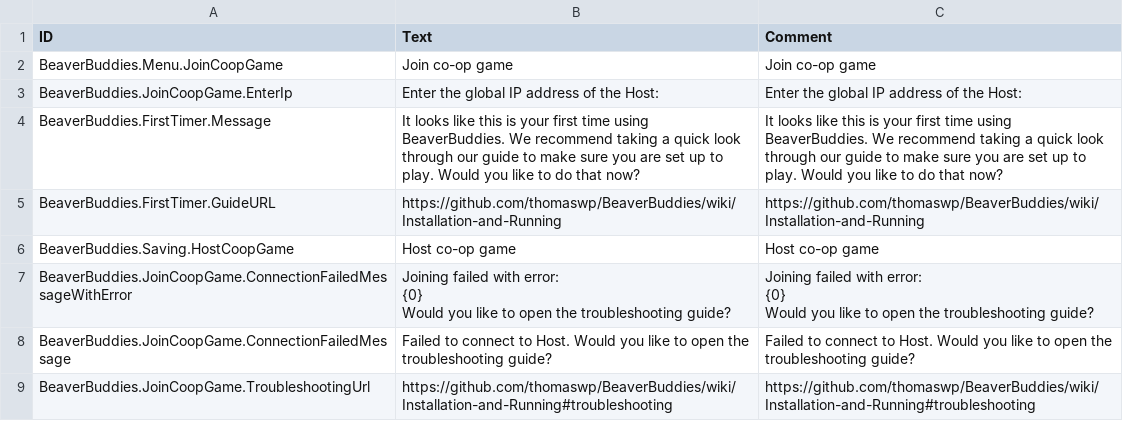
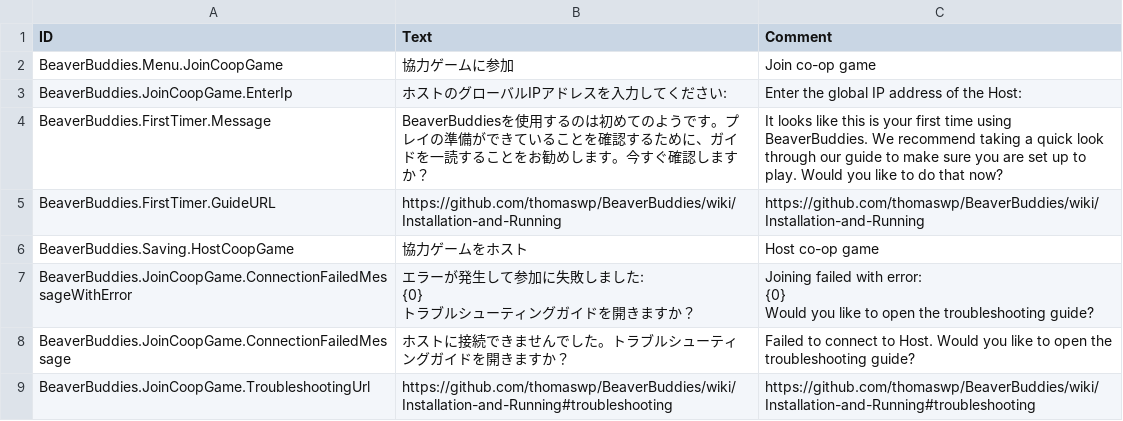
Before and after one commit to thomaswp/BeaverBuddies, a CSV file: BeaverBuddies/Localizations/jaJP_BeaverBuddie.csv, drawn as a sheet.

```diff
--- a/BeaverBuddies/Localizations/jaJP_BeaverBuddie.csv
+++ b/BeaverBuddies/Localizations/jaJP_BeaverBuddie.csv
@@ -1,13 +1,13 @@
 ID,Text,Comment
-BeaverBuddies.Menu.JoinCoopGame,"Join co-op game","Join co-op game"
-BeaverBuddies.JoinCoopGame.EnterIp,"Enter the global IP address of the Host:","Enter the global IP address of the Host:"
-BeaverBuddies.FirstTimer.Message,"It looks like this is your first time using BeaverBuddies. We recommend taking a quick look through our guide to make sure you are set up to play. Would you like to do that now?","It looks like this is your first time using BeaverBuddies. We recommend taking a quick look through our guide to make sure you are set up to play. Would you like to do that now?"
+BeaverBuddies.Menu.JoinCoopGame,"協力ゲームに参加","Join co-op game"
+BeaverBuddies.JoinCoopGame.EnterIp,"ホストのグローバルIPアドレスを入力してください:","Enter the global IP address of the Host:"
+BeaverBuddies.FirstTimer.Message,"BeaverBuddiesを使用するのは初めてのようです。プレイの準備ができていることを確認するために、ガイドを一読することをお勧めします。今すぐ確認しますか？","It looks like this is your first time using BeaverBuddies. We recommend taking a quick look through our guide to make sure you are set up to play. Would you like to do that now?"
 BeaverBuddies.FirstTimer.GuideURL,"https://github.com/thomaswp/BeaverBuddies/wiki/Installation-and-Running","https://github.com/thomaswp/BeaverBuddies/wiki/Installation-and-Running"
-BeaverBuddies.Saving.HostCoopGame,"Host co-op game","Host co-op game"
-BeaverBuddies.JoinCoopGame.ConnectionFailedMessageWithError,"Joining failed with error:
-{0}
-Would you like to open the troubleshooting guide?","Joining failed with error:
-{0}
-Would you like to open the troubleshooting guide?"
-BeaverBuddies.JoinCoopGame.ConnectionFailedMessage,"Failed to connect to Host. Would you like to open the troubleshooting guide?","Failed to connect to Host. Would you like to open the troubleshooting guide?"
+BeaverBuddies.Saving.HostCoopGame,"協力ゲームをホスト","Host co-op game"
+BeaverBuddies.JoinCoopGame.ConnectionFailedMessageWithError,"エラーが発生して参加に失敗しました:
+{0}
+トラブルシューティングガイドを開きますか？","Joining failed with error:
+{0}
+Would you like to open the troubleshooting guide?"
+BeaverBuddies.JoinCoopGame.ConnectionFailedMessage,"ホストに接続できませんでした。トラブルシューティングガイドを開きますか？","Failed to connect to Host. Would you like to open the troubleshooting guide?"
 BeaverBuddies.JoinCoopGame.TroubleshootingUrl,"https://github.com/thomaswp/BeaverBuddies/wiki/Installation-and-Running#troubleshooting","https://github.com/thomaswp/BeaverBuddies/wiki/Installation-and-Running#troubleshooting"
```
Also changed, not shown: BeaverBuddies/Localizations/deDE_BeaverBuddie.csv, BeaverBuddies/Localizations/esES_BeaverBuddie.csv, 10 other files.
